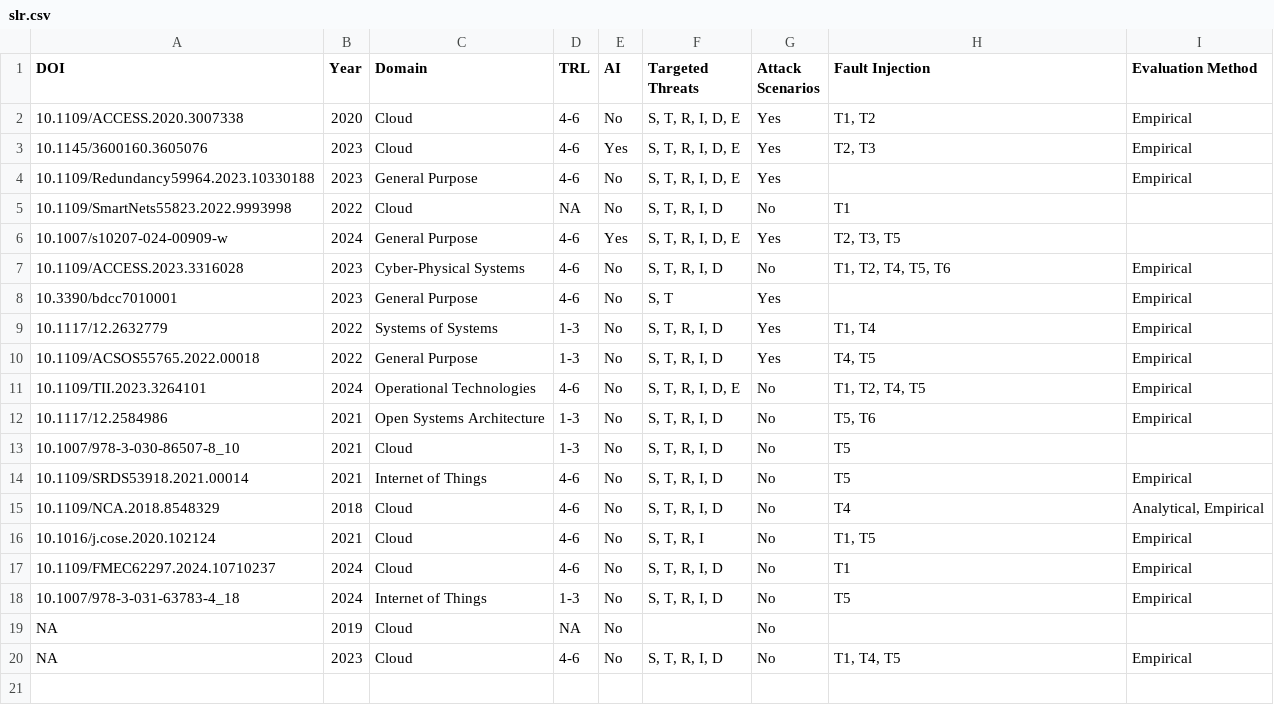
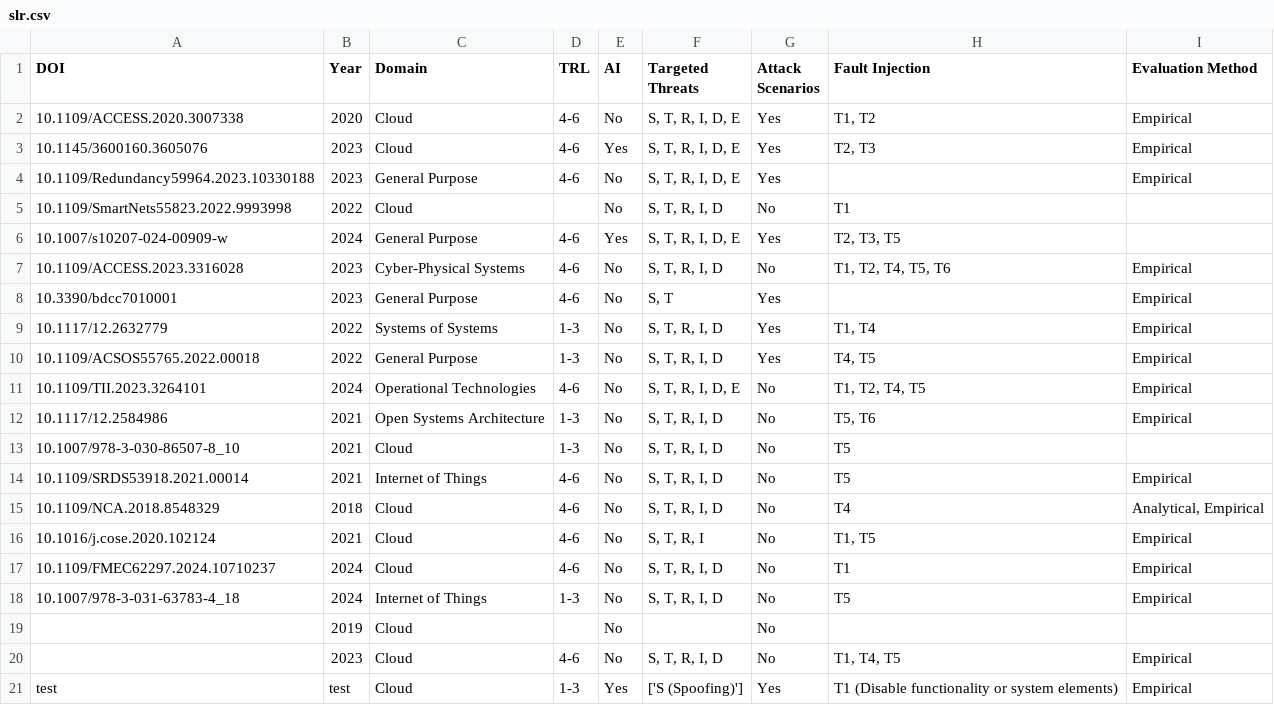
Before and after one commit to r2avula/SCENE-Guidelines, a CSV file: slr.csv, drawn as a sheet.

```diff
--- a/slr.csv
+++ b/slr.csv
@@ -4,3 +4,3 @@ DOI,Year,Domain,TRL,AI,Targeted Threats,Attack Scenarios,Fault Injection,Evaluat
 10.1109/Redundancy59964.2023.10330188,2023,General Purpose,4-6,No,"S, T, R, I, D, E",Yes,,Empirical
-10.1109/SmartNets55823.2022.9993998,2022,Cloud,NA,No,"S, T, R, I, D",No,T1,
+10.1109/SmartNets55823.2022.9993998,2022,Cloud,,No,"S, T, R, I, D",No,T1,
 10.1007/s10207-024-00909-w,2024,General Purpose,4-6,Yes,"S, T, R, I, D, E",Yes,"T2, T3, T5",
@@ -18,3 +18,4 @@ DOI,Year,Domain,TRL,AI,Targeted Threats,Attack Scenarios,Fault Injection,Evaluat
 10.1007/978-3-031-63783-4_18,2024,Internet of Things,1-3,No,"S, T, R, I, D",No,T5,Empirical
-NA,2019,Cloud,NA,No,,No,,
-NA,2023,Cloud,4-6,No,"S, T, R, I, D",No,"T1, T4, T5",Empirical
+,2019,Cloud,,No,,No,,
+,2023,Cloud,4-6,No,"S, T, R, I, D",No,"T1, T4, T5",Empirical
+test,test,Cloud,1-3,Yes,['S (Spoofing)'],Yes,T1 (Disable functionality or system elements),Empirical
```
